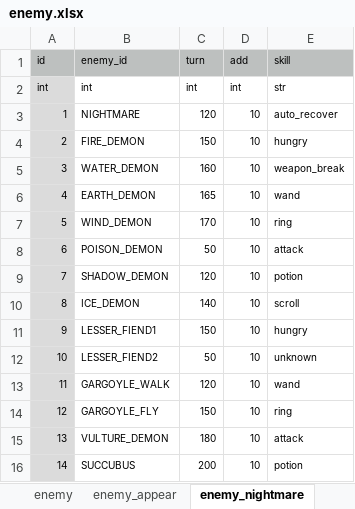
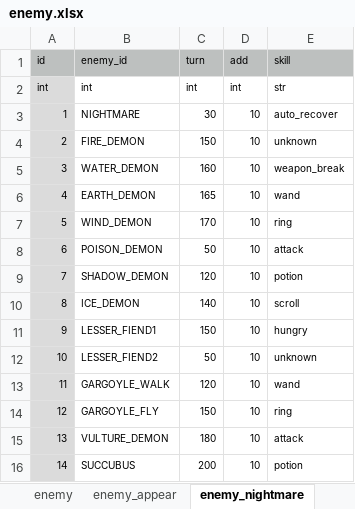
Before and after one commit to syun77/FlixelRL, an Excel workbook: docs/enemy.xlsx, sheet enemy_nightmare, drawn as a sheet; values as stored, in another font and other column widths than the file's, no borders; the diff names each change by its address in the sheet, - before the commit and + after, or states it on an @@ line.

```diff
--- a/docs/enemy.xlsx (sheet enemy_nightmare)
+++ b/docs/enemy.xlsx (sheet enemy_nightmare)
-C3 (turn): 120
+C3 (turn): 30
-E4 (skill): hungry
+E4 (skill): unknown
```
Also changed, not shown: sheet enemy, sheet enemy_appear, docs/item.xlsx, docs/player.xlsx, 18 other files.
